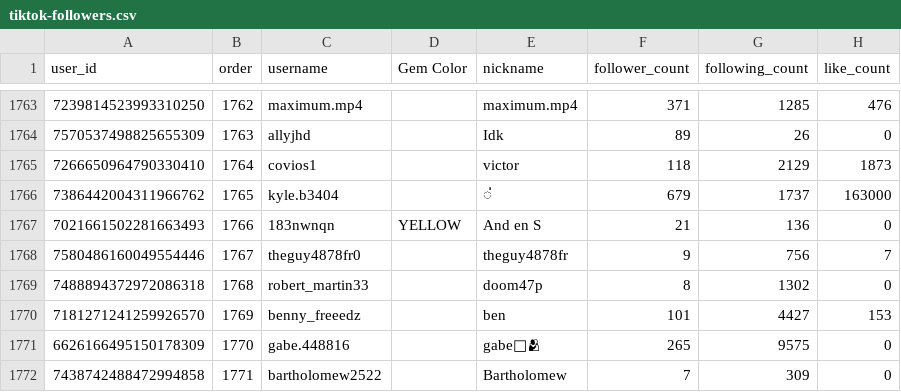
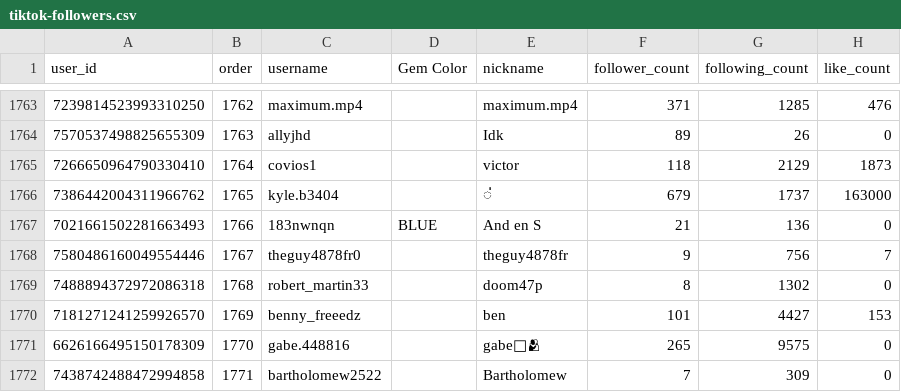
Before and after one commit to dvdaines/year-unplugged-dashboard, a CSV file: data/tiktok-followers.csv, drawn as a sheet; only a part is shown, gaps mark what is left out; the diff names each change by its address in the sheet, - before the commit and + after, or states it on an @@ line.

Commit message:
update gem color

```diff
--- a/data/tiktok-followers.csv
+++ b/data/tiktok-followers.csv
-D1767 (Gem Color): YELLOW
+D1767 (Gem Color): BLUE
```
